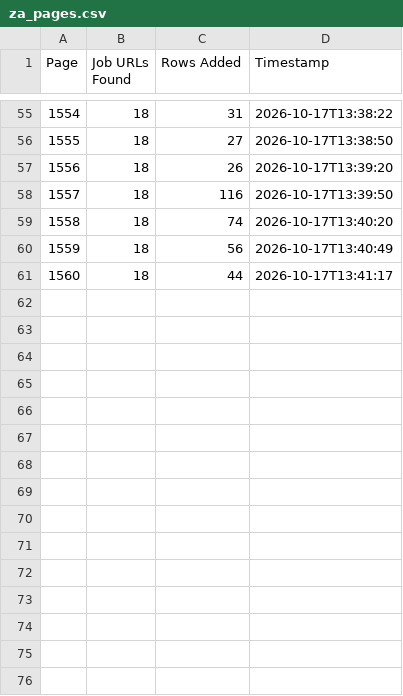
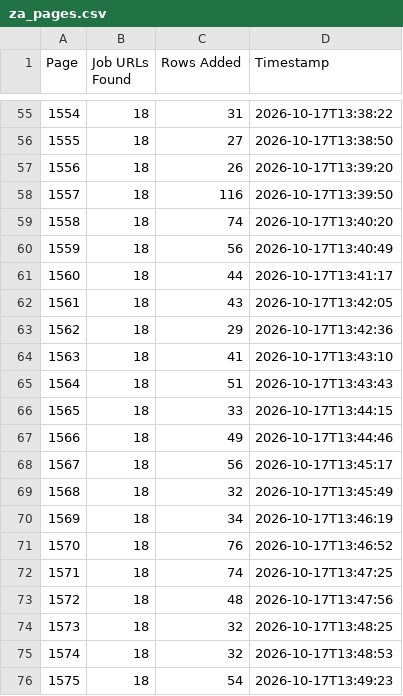
Before and after one commit to janety2000/za-1501-2000, a CSV file: za_pages.csv, drawn as a sheet; only a part is shown, gaps mark what is left out; the diff names each change by its address in the sheet, - before the commit and + after, or states it on an @@ line.

```diff
--- a/za_pages.csv
+++ b/za_pages.csv
+row 62: 1561 | 18 | 43 | 2026-10-17T13:42:05
+row 63: 1562 | 18 | 29 | 2026-10-17T13:42:36
+row 64: 1563 | 18 | 41 | 2026-10-17T13:43:10
+row 65: 1564 | 18 | 51 | 2026-10-17T13:43:43
+row 66: 1565 | 18 | 33 | 2026-10-17T13:44:15
+row 67: 1566 | 18 | 49 | 2026-10-17T13:44:46
+row 68: 1567 | 18 | 56 | 2026-10-17T13:45:17
+row 69: 1568 | 18 | 32 | 2026-10-17T13:45:49
+row 70: 1569 | 18 | 34 | 2026-10-17T13:46:19
+row 71: 1570 | 18 | 76 | 2026-10-17T13:46:52
+row 72: 1571 | 18 | 74 | 2026-10-17T13:47:25
+row 73: 1572 | 18 | 48 | 2026-10-17T13:47:56
+row 74: 1573 | 18 | 32 | 2026-10-17T13:48:25
+row 75: 1574 | 18 | 32 | 2026-10-17T13:48:53
+row 76: 1575 | 18 | 54 | 2026-10-17T13:49:23
```
Also changed, not shown: 2 other files.
